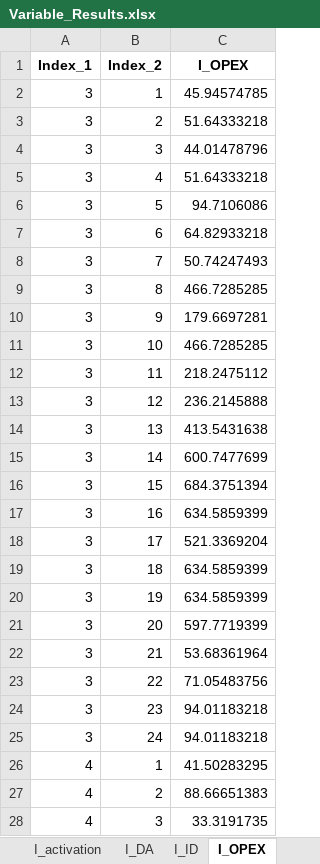
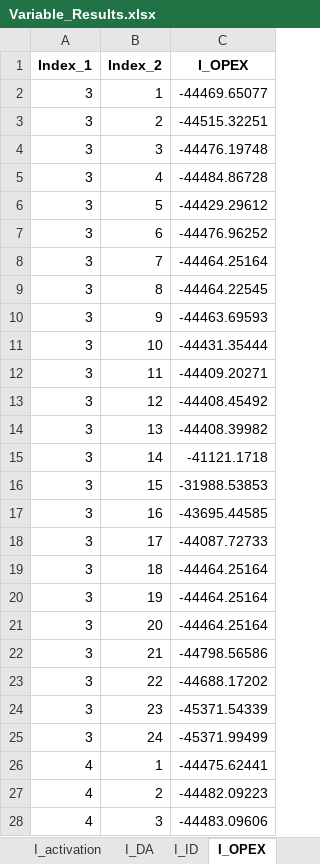
Before and after one commit to Lasseas/Master_repo, an Excel workbook: Variable_Results.xlsx, sheet I_OPEX, drawn as a sheet; only a part is shown; values as stored, in another font and other column widths than the file's, no borders; the diff covers the shown part only; the diff names each change by its address in the sheet, - before the commit and + after, or states it on an @@ line.

```diff
--- a/Variable_Results.xlsx (sheet I_OPEX)
+++ b/Variable_Results.xlsx (sheet I_OPEX)
-C2 (I_OPEX): 45.94574785
+C2 (I_OPEX): -44469.65077
-C3 (I_OPEX): 51.64333218
+C3 (I_OPEX): -44515.32251
-C4 (I_OPEX): 44.01478796
+C4 (I_OPEX): -44476.19748
-C5 (I_OPEX): 51.64333218
+C5 (I_OPEX): -44484.86728
-C6 (I_OPEX): 94.7106086
+C6 (I_OPEX): -44429.29612
-C7 (I_OPEX): 64.82933218
+C7 (I_OPEX): -44476.96252
-C8 (I_OPEX): 50.74247493
+C8 (I_OPEX): -44464.25164
-C9 (I_OPEX): 466.7285285
+C9 (I_OPEX): -44464.22545
-C10 (I_OPEX): 179.6697281
+C10 (I_OPEX): -44463.69593
-C11 (I_OPEX): 466.7285285
+C11 (I_OPEX): -44431.35444
-C12 (I_OPEX): 218.2475112
+C12 (I_OPEX): -44409.20271
-C13 (I_OPEX): 236.2145888
+C13 (I_OPEX): -44408.45492
-C14 (I_OPEX): 413.5431638
+C14 (I_OPEX): -44408.39982
-C15 (I_OPEX): 600.7477699
+C15 (I_OPEX): -41121.1718
-C16 (I_OPEX): 684.3751394
+C16 (I_OPEX): -31988.53853
-C17 (I_OPEX): 634.5859399
+C17 (I_OPEX): -43695.44585
-C18 (I_OPEX): 521.3369204
+C18 (I_OPEX): -44087.72733
-C19:C20 (I_OPEX): 634.5859399
+C19:C20 (I_OPEX): -44464.25164
-C21 (I_OPEX): 597.7719399
+C21 (I_OPEX): -44464.25164
-C22 (I_OPEX): 53.68361964
+C22 (I_OPEX): -44798.56586
-C23 (I_OPEX): 71.05483756
+C23 (I_OPEX): -44688.17202
-C24 (I_OPEX): 94.01183218
+C24 (I_OPEX): -45371.54339
-C25 (I_OPEX): 94.01183218
+C25 (I_OPEX): -45371.99499
-C26 (I_OPEX): 41.50283295
+C26 (I_OPEX): -44475.62441
-C27 (I_OPEX): 88.66651383
+C27 (I_OPEX): -44482.09223
-C28 (I_OPEX): 33.3191735
+C28 (I_OPEX): -44483.09606
```
Also changed, not shown: 453 edited cells elsewhere in this sheet, sheet y_out, sheet y_activity, sheet y_in, sheet q_SoC, sheet q_discharge, sheet q_charge, 19 more sheets, Test_data_simple_extended_reduced.xlsx, 41 other files.
